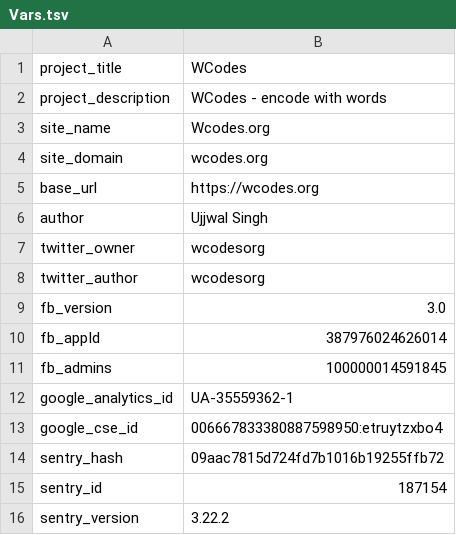
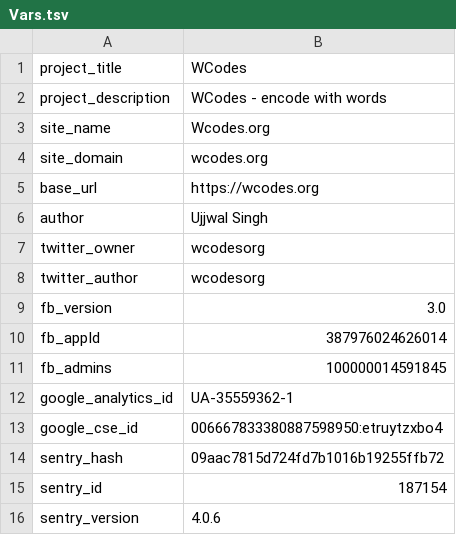
Before and after one commit to wcodes-org/wcode-web-site, a TSV file: Root/Config/Vars.tsv, drawn as a sheet.

Commit message:
Updated sentry

```diff
--- a/Root/Config/Vars.tsv
+++ b/Root/Config/Vars.tsv
@@ -15,2 +15,2 @@ sentry_hash	09aac7815d724fd7b1016b19255ffb72
 sentry_id	187154
-sentry_version	3.22.2
+sentry_version	4.0.6
```
